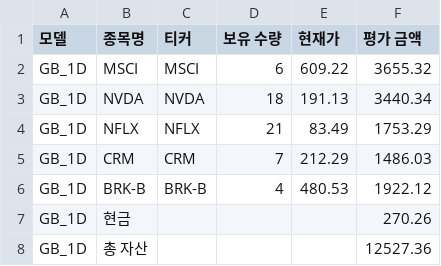
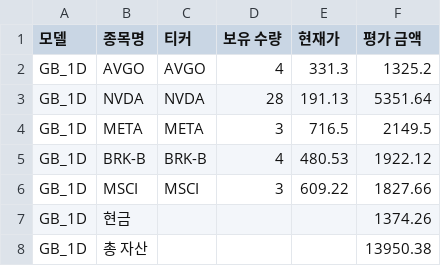
Before and after one commit to chesin1/stock_ai_trading_us, a CSV file: data/gb_1d_portfolio_final.csv, drawn as a sheet.

```diff
--- a/data/gb_1d_portfolio_final.csv
+++ b/data/gb_1d_portfolio_final.csv
@@ -1,8 +1,8 @@
 모델,종목명,티커,보유 수량,현재가,평가 금액
-GB_1D,MSCI,MSCI,6,609.22,3655.32
-GB_1D,NVDA,NVDA,18,191.13,3440.34
-GB_1D,NFLX,NFLX,21,83.49,1753.29
-GB_1D,CRM,CRM,7,212.29,1486.03
+GB_1D,AVGO,AVGO,4,331.3,1325.2
+GB_1D,NVDA,NVDA,28,191.13,5351.64
+GB_1D,META,META,3,716.5,2149.5
 GB_1D,BRK-B,BRK-B,4,480.53,1922.12
-GB_1D,현금,,,,270.26
-GB_1D,총 자산,,,,12527.36
+GB_1D,MSCI,MSCI,3,609.22,1827.66
+GB_1D,현금,,,,1374.26
+GB_1D,총 자산,,,,13950.38
```
Also changed, not shown: 46 other files.
